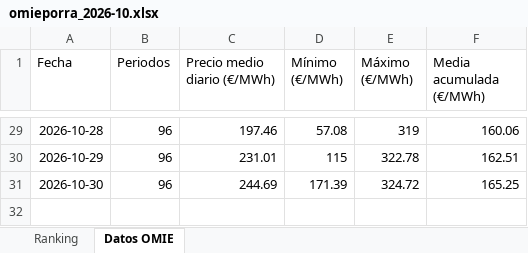
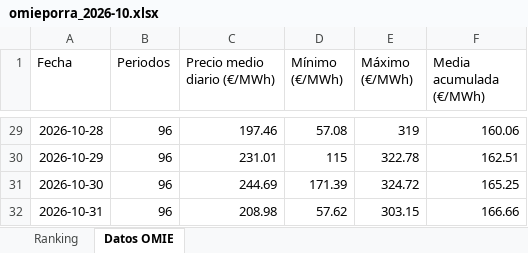
Before and after one commit to laanayamahdi3-maker/omieporra, an Excel workbook: omieporra_2026-10.xlsx, sheet Datos OMIE, drawn as a sheet; only a part is shown, gaps mark what is left out; values as stored, in another font and other column widths than the file's, no borders; the diff names each change by its address in the sheet, - before the commit and + after, or states it on an @@ line.

```diff
--- a/omieporra_2026-10.xlsx (sheet Datos OMIE)
+++ b/omieporra_2026-10.xlsx (sheet Datos OMIE)
+row 32: 2026-10-31 | 96 | 208.98 | 57.62 | 303.15 | 166.66
```
Also changed, not shown: charts or pictures, 3 other files.
